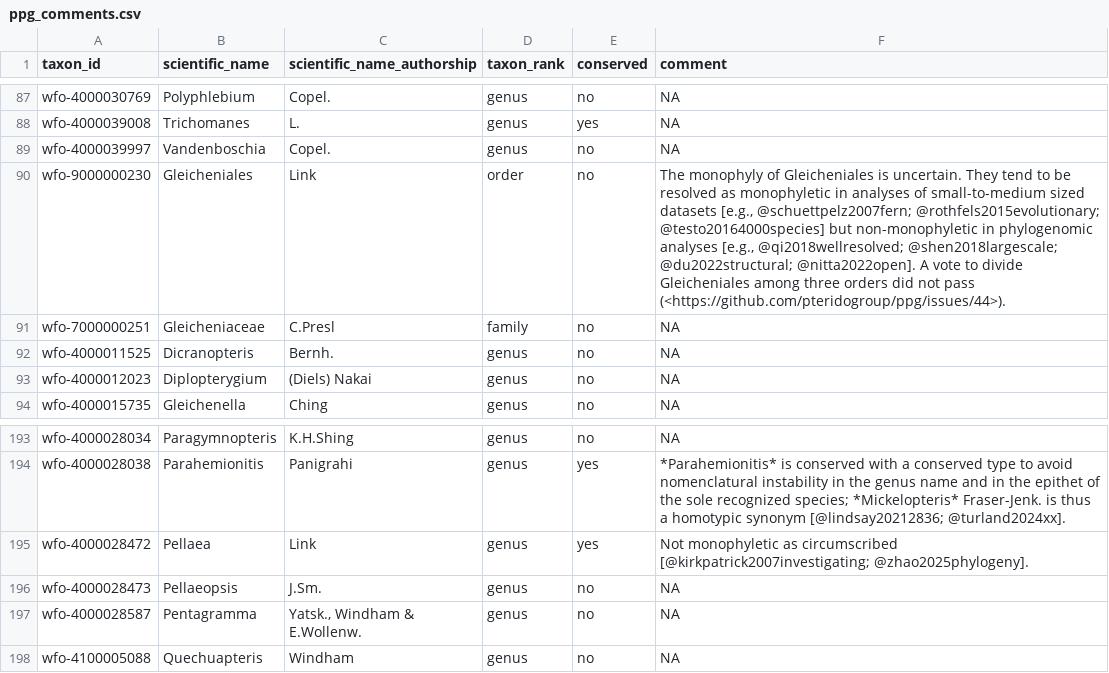
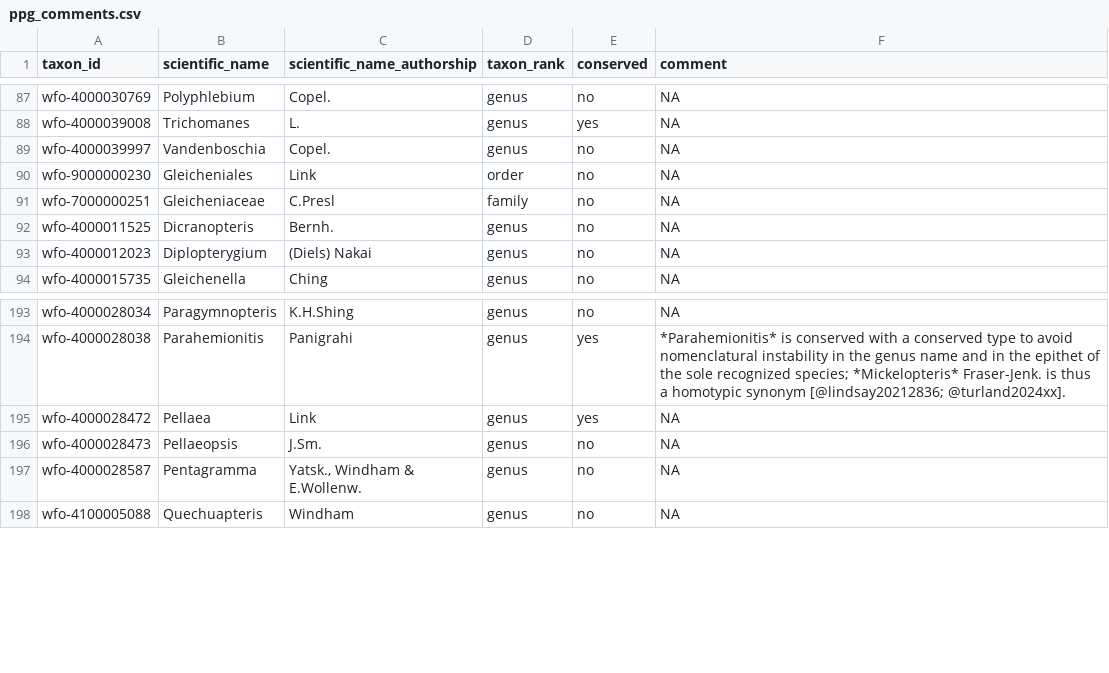
Before and after one commit to pteridogroup/ppg2-ms, a CSV file: data/ppg_comments.csv, drawn as a sheet; only a part is shown, gaps mark what is left out.

```diff
--- a/data/ppg_comments.csv
+++ b/data/ppg_comments.csv
@@ -89,3 +89,3 @@ wfo-4000039008,Trichomanes,L.,genus,yes,NA
 wfo-4000039997,Vandenboschia,Copel.,genus,no,NA
-wfo-9000000230,Gleicheniales,Link,order,no,"The monophyly of Gleicheniales is uncertain. They tend to be resolved as monophyletic in analyses of small-to-medium sized datasets [e.g., @schuettpelz2007fern; @rothfels2015evolutionary; @testo20164000species] but non-monophyletic in phylogenomic analyses [e.g., @qi2018wellresolved; @shen2018largescale; @du2022structural; @nitta2022open]. A vote to divide Gleicheniales among three orders did not pass (<https://github.com/pteridogroup/ppg/issues/44>)."
+wfo-9000000230,Gleicheniales,Link,order,no,NA
 wfo-7000000251,Gleicheniaceae,C.Presl,family,no,NA
@@ -194,3 +194,3 @@ wfo-4000028034,Paragymnopteris,K.H.Shing,genus,no,NA
 wfo-4000028038,Parahemionitis,Panigrahi,genus,yes,*Parahemionitis* is conserved with a conserved type to avoid nomenclatural instability in the genus name and in the epithet of the sole recognized species; *Mickelopteris* Fraser-Jenk. is thus a homotypic synonym [@lindsay20212836; @turland2024xx].
-wfo-4000028472,Pellaea,Link,genus,yes,Not monophyletic as circumscribed [@kirkpatrick2007investigating; @zhao2025phylogeny].
+wfo-4000028472,Pellaea,Link,genus,yes,NA
 wfo-4000028473,Pellaeopsis,J.Sm.,genus,no,NA
```
Also changed, not shown: data/commenters.csv, data/ppg2_author_list.csv, 3 other files.
